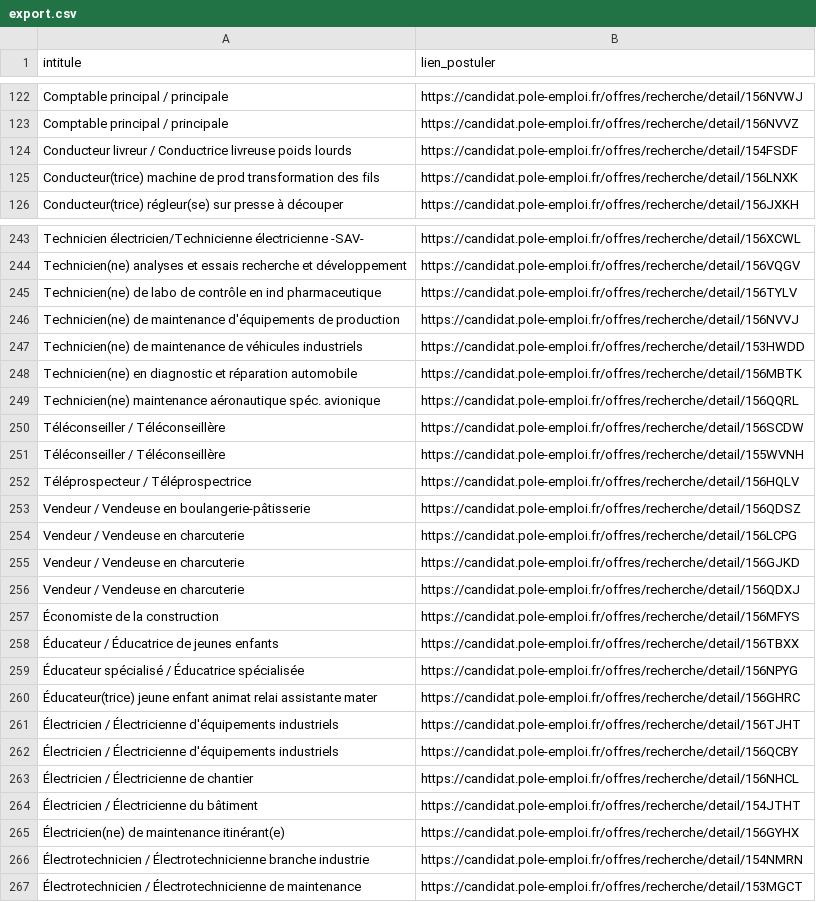
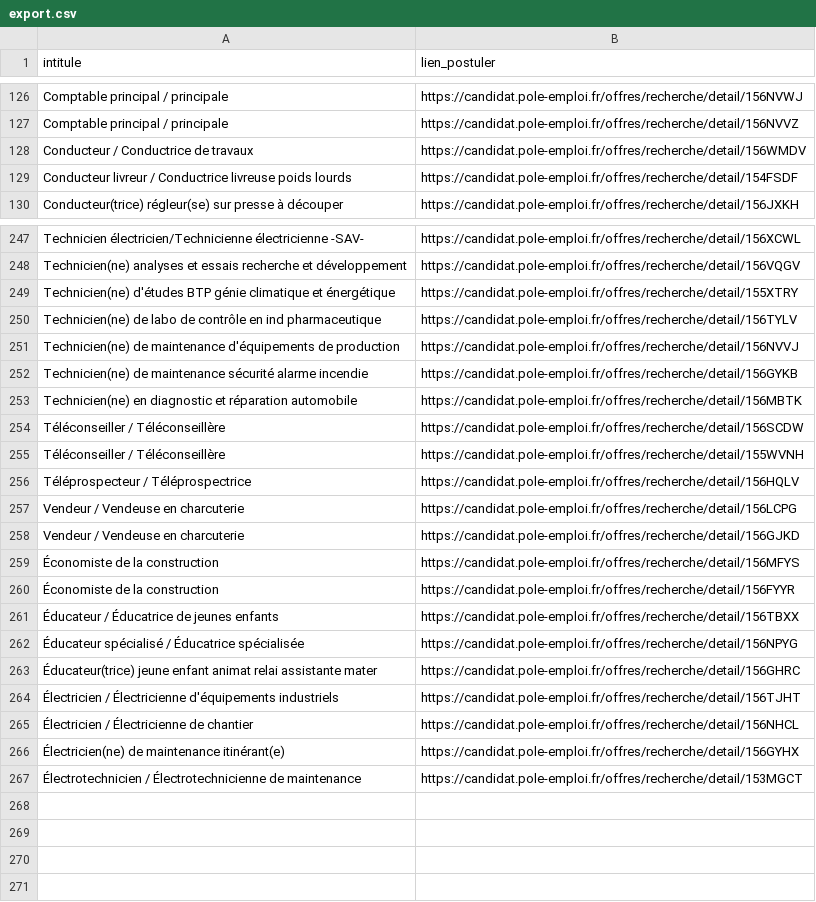
Before and after one commit to libkhadir/stats-tension-emploi-france, a CSV file: export.csv, drawn as a sheet; only a part is shown, gaps mark what is left out; the diff covers the shown part only.

```diff
--- a/export.csv
+++ b/export.csv
@@ -123,4 +127,4 @@ Comptable principal / principale,https://candidat.pole-emploi.fr/offres/recherch
 Comptable principal / principale,https://candidat.pole-emploi.fr/offres/recherche/detail/156NVVZ
+Conducteur / Conductrice de travaux,https://candidat.pole-emploi.fr/offres/recherche/detail/156WMDV
 Conducteur livreur / Conductrice livreuse poids lourds,https://candidat.pole-emploi.fr/offres/recherche/detail/154FSDF
-Conducteur(trice) machine de prod transformation des fils,https://candidat.pole-emploi.fr/offres/recherche/detail/156LNXK
 Conducteur(trice) régleur(se) sur presse à découper,https://candidat.pole-emploi.fr/offres/recherche/detail/156JXKH
@@ -244,7 +248,7 @@ Technicien électricien/Technicienne électricienne -SAV-,https://candidat.pole-
 Technicien(ne) analyses et essais recherche et développement,https://candidat.pole-emploi.fr/offres/recherche/detail/156VQGV
+Technicien(ne) d'études BTP génie climatique et énergétique,https://candidat.pole-emploi.fr/offres/recherche/detail/155XTRY
 Technicien(ne) de labo de contrôle en ind pharmaceutique,https://candidat.pole-emploi.fr/offres/recherche/detail/156TYLV
 Technicien(ne) de maintenance d'équipements de production,https://candidat.pole-emploi.fr/offres/recherche/detail/156NVVJ
-Technicien(ne) de maintenance de véhicules industriels,https://candidat.pole-emploi.fr/offres/recherche/detail/153HWDD
+Technicien(ne) de maintenance sécurité alarme incendie,https://candidat.pole-emploi.fr/offres/recherche/detail/156GYKB
 Technicien(ne) en diagnostic et réparation automobile,https://candidat.pole-emploi.fr/offres/recherche/detail/156MBTK
-Technicien(ne) maintenance aéronautique spéc. avionique,https://candidat.pole-emploi.fr/offres/recherche/detail/156QQRL
 Téléconseiller / Téléconseillère,https://candidat.pole-emploi.fr/offres/recherche/detail/156SCDW
@@ -252,7 +256,6 @@ Téléconseiller / Téléconseillère,https://candidat.pole-emploi.fr/offres/rec
 Téléprospecteur / Téléprospectrice,https://candidat.pole-emploi.fr/offres/recherche/detail/156HQLV
-Vendeur / Vendeuse en boulangerie-pâtisserie,https://candidat.pole-emploi.fr/offres/recherche/detail/156QDSZ
 Vendeur / Vendeuse en charcuterie,https://candidat.pole-emploi.fr/offres/recherche/detail/156LCPG
 Vendeur / Vendeuse en charcuterie,https://candidat.pole-emploi.fr/offres/recherche/detail/156GJKD
-Vendeur / Vendeuse en charcuterie,https://candidat.pole-emploi.fr/offres/recherche/detail/156QDXJ
 Économiste de la construction,https://candidat.pole-emploi.fr/offres/recherche/detail/156MFYS
+Économiste de la construction,https://candidat.pole-emploi.fr/offres/recherche/detail/156FYYR
 Éducateur / Éducatrice de jeunes enfants,https://candidat.pole-emploi.fr/offres/recherche/detail/156TBXX
@@ -261,7 +264,4 @@ Vendeur / Vendeuse en charcuterie,https://candidat.pole-emploi.fr/offres/recherc
 Électricien / Électricienne d'équipements industriels,https://candidat.pole-emploi.fr/offres/recherche/detail/156TJHT
-Électricien / Électricienne d'équipements industriels,https://candidat.pole-emploi.fr/offres/recherche/detail/156QCBY
 Électricien / Électricienne de chantier,https://candidat.pole-emploi.fr/offres/recherche/detail/156NHCL
-Électricien / Électricienne du bâtiment,https://candidat.pole-emploi.fr/offres/recherche/detail/154JTHT
 Électricien(ne) de maintenance itinérant(e),https://candidat.pole-emploi.fr/offres/recherche/detail/156GYHX
-Électrotechnicien / Électrotechnicienne branche industrie,https://candidat.pole-emploi.fr/offres/recherche/detail/154NMRN
 Électrotechnicien / Électrotechnicienne de maintenance,https://candidat.pole-emploi.fr/offres/recherche/detail/153MGCT
```
Also changed, not shown: 37 added rows, 33 removed rows and 8 edited cells elsewhere in this file.
